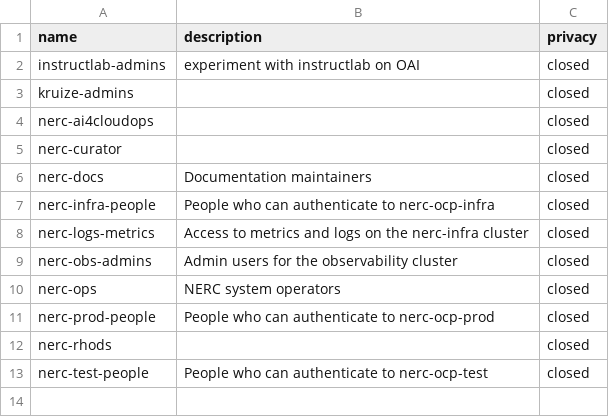
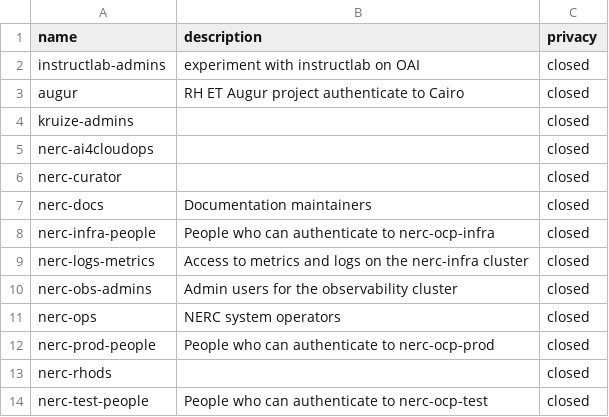
Before and after one commit to OCP-on-NERC/github-config, a CSV file: teams.csv, drawn as a sheet.

Commit message:
Create Augur team for ET project (#12)

```diff
--- a/teams.csv
+++ b/teams.csv
@@ -2,2 +2,3 @@ name,description,privacy
 instructlab-admins,experiment with instructlab on OAI,closed
+augur,RH ET Augur project authenticate to Cairo,closed
 kruize-admins,,closed
```
Also changed, not shown: members.csv, 1 other file.
